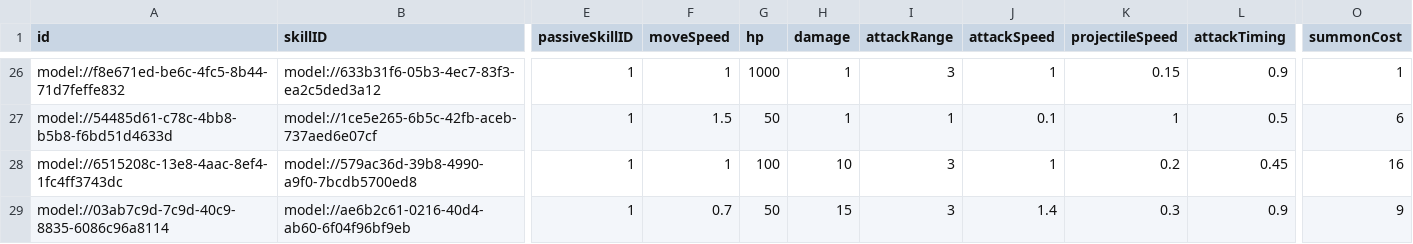
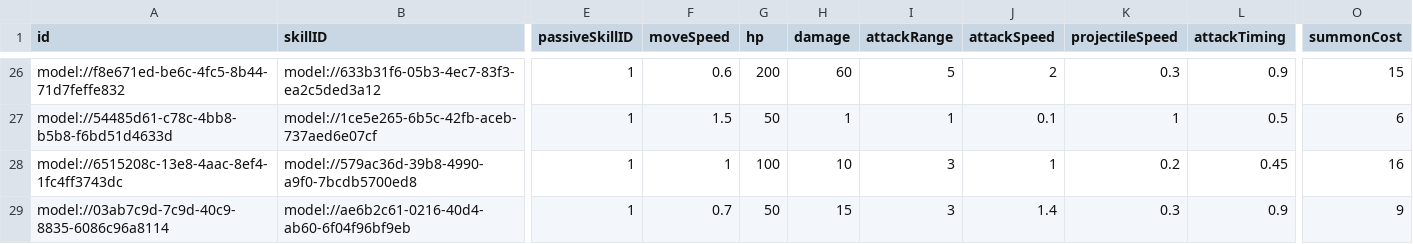
Before and after one commit to browniesss/MapleWorlds, a CSV file: RootDesk/MyDesk/DataSets/Unit.csv, drawn as a sheet; only a part is shown, gaps mark what is left out; the diff covers the shown part only; the diff names each change by its address in the sheet, - before the commit and + after, or states it on an @@ line.

```diff
--- a/RootDesk/MyDesk/DataSets/Unit.csv
+++ b/RootDesk/MyDesk/DataSets/Unit.csv
-F26 (moveSpeed): 1
+F26 (moveSpeed): 0.6
-G26 (hp): 1000
+G26 (hp): 200
-H26 (damage): 1
+H26 (damage): 60
-I26 (attackRange): 3
+I26 (attackRange): 5
-J26 (attackSpeed): 1
+J26 (attackSpeed): 2
-K26 (projectileSpeed): 0.15
+K26 (projectileSpeed): 0.3
-O26 (summonCost): 1
+O26 (summonCost): 15
```
Also changed, not shown: 38 edited cells elsewhere in this file.
